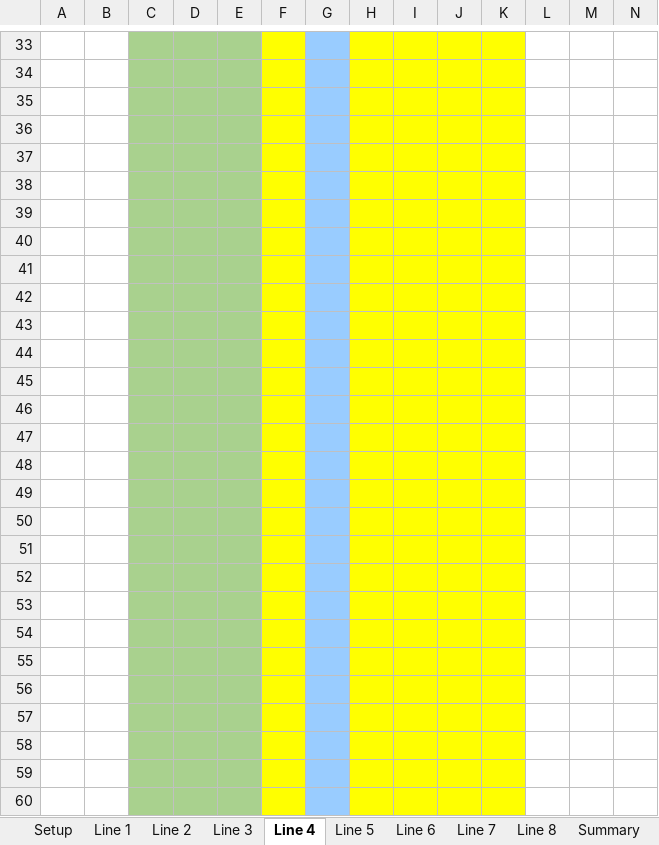
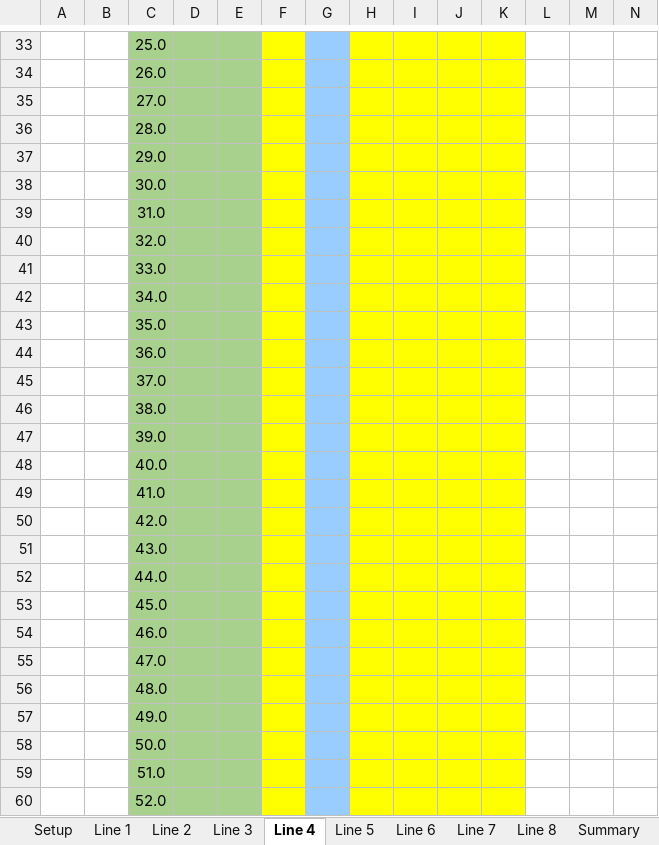
Before and after one commit to judooochp/Moody.xlsm, an Excel workbook: Moody Excel To JavaScript.xlsm, sheet Line 4, drawn as a sheet; only a part is shown, gaps mark what is left out; values as stored, in another font and other column widths than the file's, no borders; charts and pictures and conditional formats not drawn; the diff covers the shown part only; the diff names each change by its address in the sheet, - before the commit and + after, or states it on an @@ line.

Commit message:
Add files via upload
Added conditional formatting and enacted a formula to determine Perimeter Line margins

```diff
--- a/Moody Excel To JavaScript.xlsm (sheet Line 4)
+++ b/Moody Excel To JavaScript.xlsm (sheet Line 4)
-C33: (empty)
+C33: 25.0
-C34: (empty)
+C34: 26.0
-C35: (empty)
+C35: 27.0
-C36: (empty)
+C36: 28.0
-C37: (empty)
+C37: 29.0
-C38: (empty)
+C38: 30.0
-C39: (empty)
+C39: 31.0
-C40: (empty)
+C40: 32.0
-C41: (empty)
+C41: 33.0
-C42: (empty)
+C42: 34.0
-C43: (empty)
+C43: 35.0
-C44: (empty)
+C44: 36.0
-C45: (empty)
+C45: 37.0
-C46: (empty)
+C46: 38.0
-C47: (empty)
+C47: 39.0
-C48: (empty)
+C48: 40.0
-C49: (empty)
+C49: 41.0
-C50: (empty)
+C50: 42.0
-C51: (empty)
+C51: 43.0
-C52: (empty)
+C52: 44.0
-C53: (empty)
+C53: 45.0
-C54: (empty)
+C54: 46.0
-C55: (empty)
+C55: 47.0
-C56: (empty)
+C56: 48.0
-C57: (empty)
+C57: 49.0
-C58: (empty)
+C58: 50.0
-C59: (empty)
+C59: 51.0
-C60: (empty)
+C60: 52.0
```
Also changed, not shown: 3 added rows, 3 removed rows, 124 edited cells and cell formats elsewhere in this sheet, sheet Summary, sheet Line 1, sheet Line 2, sheet Line 5, sheet Line 8, sheet Line 3, 3 more sheets.
